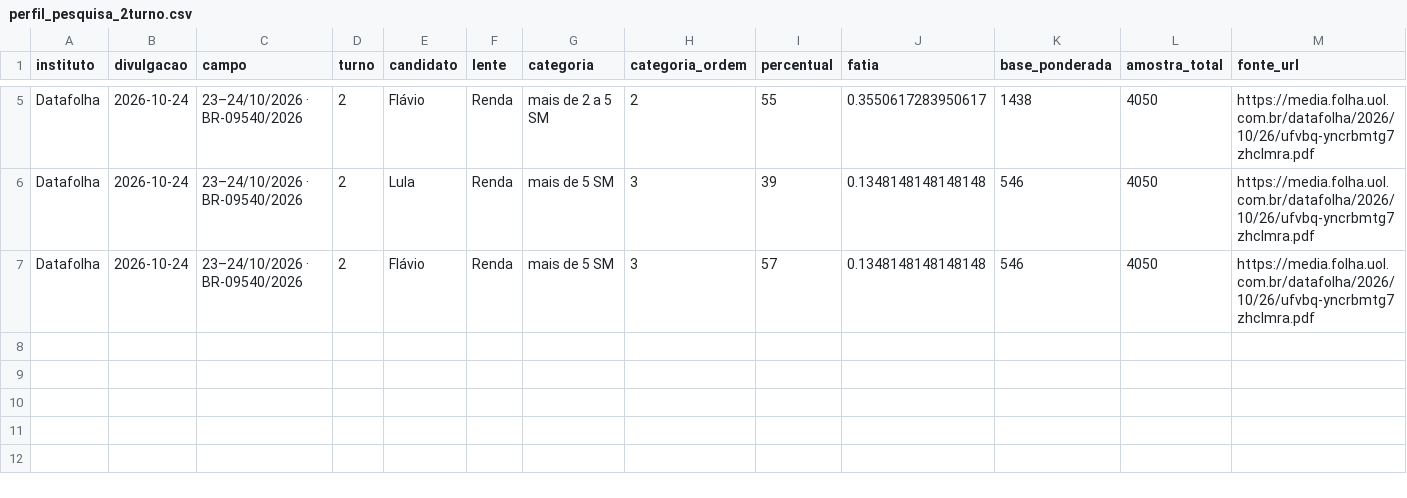
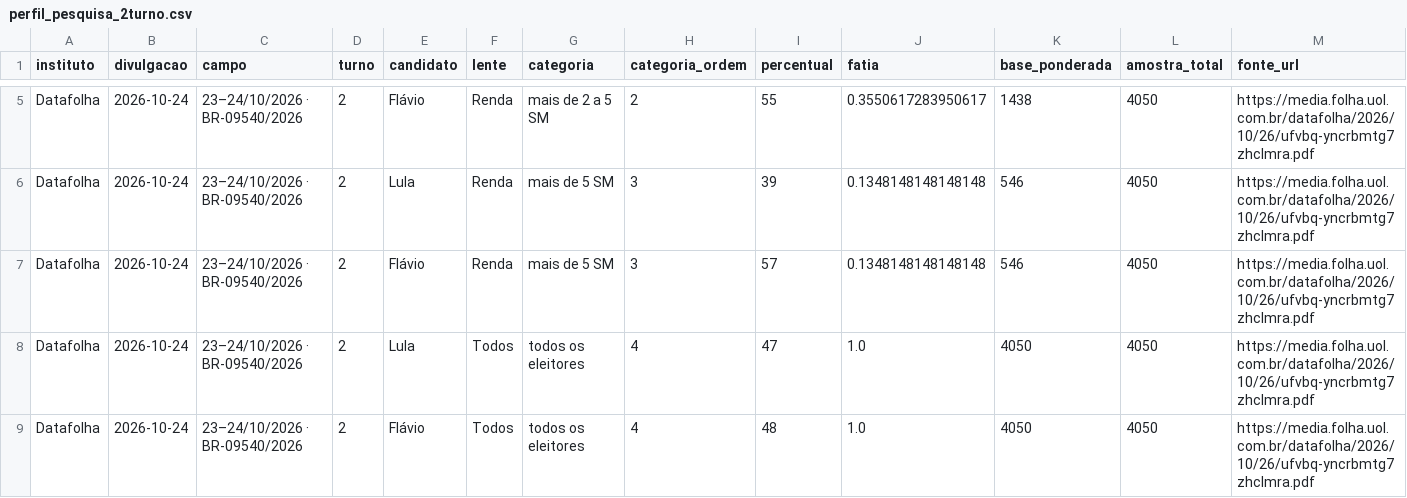
Before and after one commit to vizudados/eleicoes-2026, a CSV file: dados/pbi/perfil_pesquisa_2turno.csv, drawn as a sheet; only a part is shown, gaps mark what is left out; the diff names each change by its address in the sheet, - before the commit and + after, or states it on an @@ line.

```diff
--- a/dados/pbi/perfil_pesquisa_2turno.csv
+++ b/dados/pbi/perfil_pesquisa_2turno.csv
+row 8: Datafolha | 2026-10-24 | 23–24/10/2026 · BR-09540/2026 | 2 | Lula | Todos | todos os eleitores | 4 | 47 | 1.0 | 4050 | 4050 | https://media.folha.uol.com.br/datafolha/2026/10/26/ufvbq-yncrbmtg7zhclmra.pdf
+row 9: Datafolha | 2026-10-24 | 23–24/10/2026 · BR-09540/2026 | 2 | Flávio | Todos | todos os eleitores | 4 | 48 | 1.0 | 4050 | 4050 | https://media.folha.uol.com.br/datafolha/2026/10/26/ufvbq-yncrbmtg7zhclmra.pdf
```
Also changed, not shown: 5 other files.
